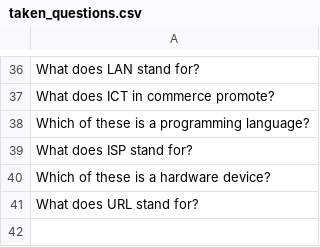
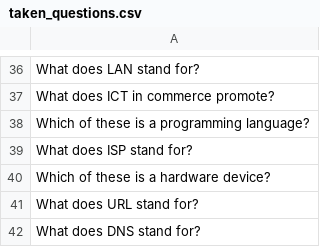
Before and after one commit to datascience-uniben/faculty_of_com_quiz, a CSV file: taken_questions.csv, drawn as a sheet; only a part is shown, gaps mark what is left out.

Commit message:
Marked used by: Cyber_Security

```diff
--- a/taken_questions.csv
+++ b/taken_questions.csv
@@ -41 +41,2 @@ Which of these is a hardware device?
 What does URL stand for?
+What does DNS stand for?
```
